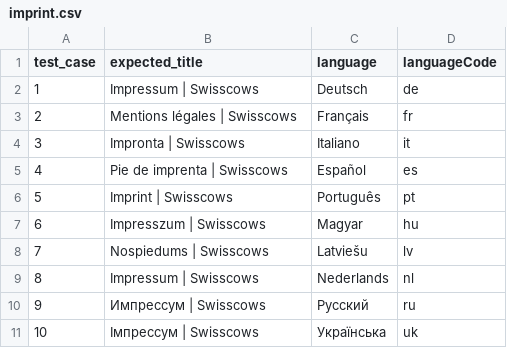
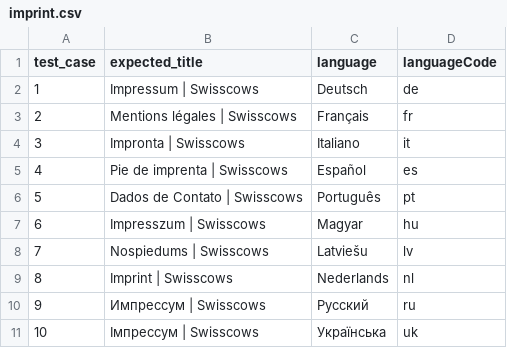
Before and after one commit to ant0d0v/End2EndSwisscows, a CSV file: data/locales/imprint.csv, drawn as a sheet.

Commit message:
refactor Check content of education  page for  localization, Check content of imprint page for  localization

```diff
--- a/data/locales/imprint.csv
+++ b/data/locales/imprint.csv
@@ -5,6 +5,6 @@ test_case,expected_title,language,languageCode
 4,"Pie de imprenta | Swisscows",Español,es
-5,"Imprint | Swisscows",Português,pt
+5,"Dados de Contato | Swisscows",Português,pt
 6,"Impresszum | Swisscows",Magyar,hu
 7,"Nospiedums | Swisscows",Latviešu,lv
-8,"Impressum | Swisscows",Nederlands,nl
+8,"Imprint | Swisscows",Nederlands,nl
 9,"Импрессум | Swisscows",Русский,ru
```
Also changed, not shown: data/locales/education.csv, 13 other files.
